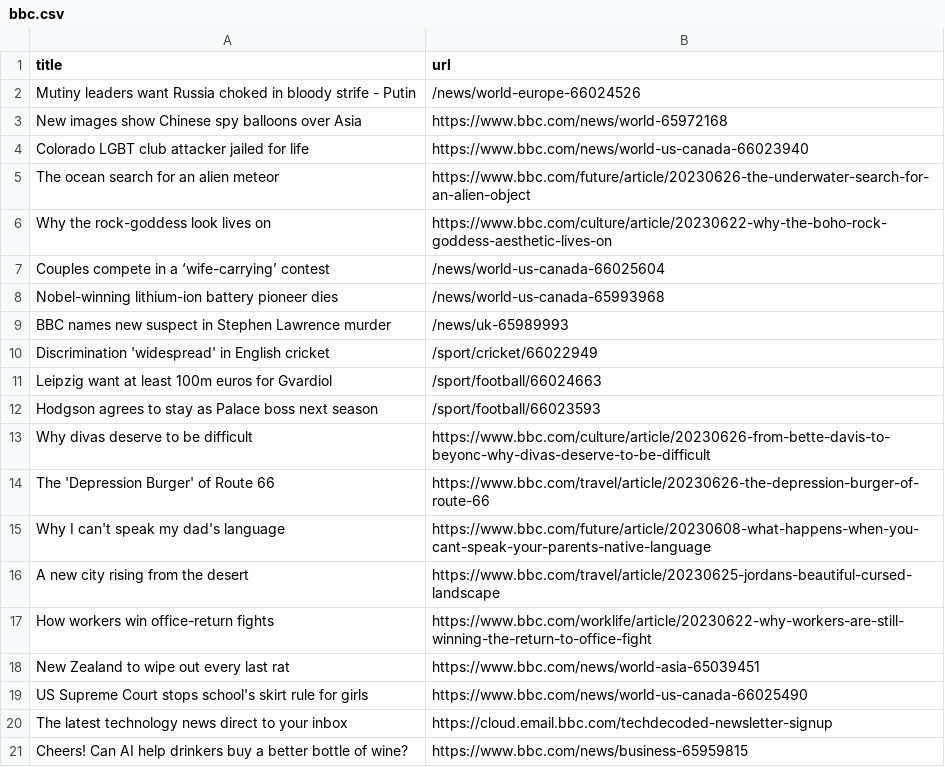
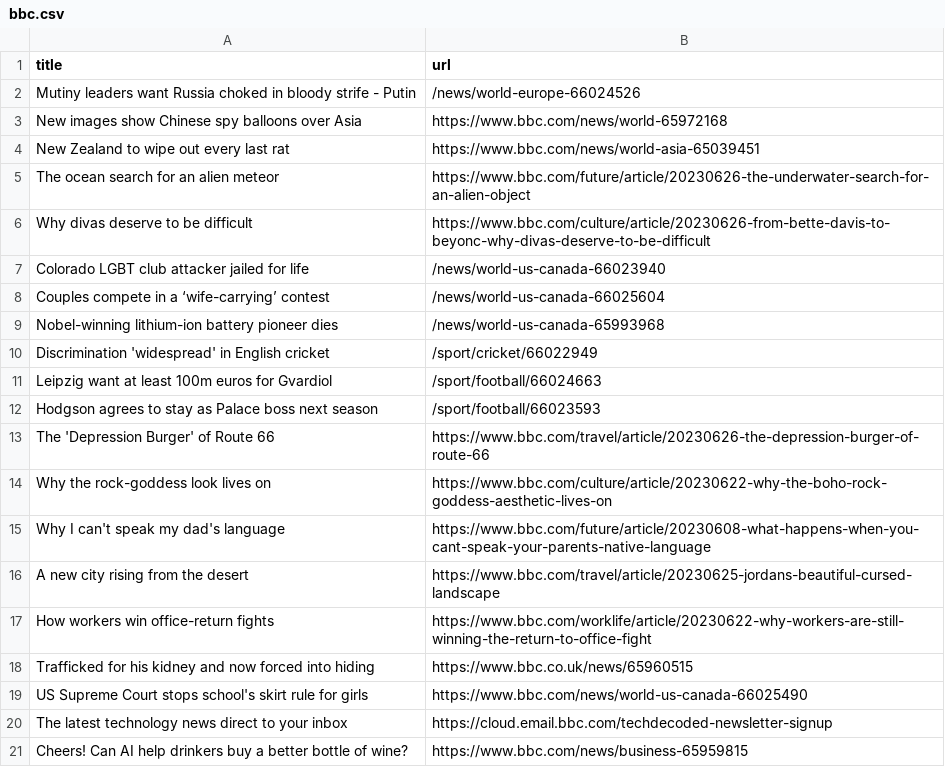
Before and after one commit to vlsachdev/automatic-scraper-bbc, a CSV file: bbc.csv, drawn as a sheet; only a part is shown.

```diff
--- a/bbc.csv
+++ b/bbc.csv
@@ -3,8 +3,8 @@ Mutiny leaders want Russia choked in bloody strife - Putin,/news/world-europe-66
 New images show Chinese spy balloons over Asia,https://www.bbc.com/news/world-65972168
-Colorado LGBT club attacker jailed for life,https://www.bbc.com/news/world-us-canada-66023940
+New Zealand to wipe out every last rat,https://www.bbc.com/news/world-asia-65039451
 The ocean search for an alien meteor,https://www.bbc.com/future/article/20230626-the-underwater-search-for-an-alien-object
-Why the rock-goddess look lives on,https://www.bbc.com/culture/article/20230622-why-the-boho-rock-goddess-aesthetic-lives-on
+Why divas deserve to be difficult,https://www.bbc.com/culture/article/20230626-from-bette-davis-to-beyonc-why-divas-deserve-to-be-difficult
+Colorado LGBT club attacker jailed for life,/news/world-us-canada-66023940
 Couples compete in a ‘wife-carrying’ contest,/news/world-us-canada-66025604
 Nobel-winning lithium-ion battery pioneer dies,/news/world-us-canada-65993968
-BBC names new suspect in Stephen Lawrence murder,/news/uk-65989993
 Discrimination 'widespread' in English cricket,/sport/cricket/66022949
@@ -12,4 +12,4 @@ Leipzig want at least 100m euros for Gvardiol,/sport/football/66024663
 Hodgson agrees to stay as Palace boss next season,/sport/football/66023593
-Why divas deserve to be difficult,https://www.bbc.com/culture/article/20230626-from-bette-davis-to-beyonc-why-divas-deserve-to-be-difficult
 The 'Depression Burger' of Route 66,https://www.bbc.com/travel/article/20230626-the-depression-burger-of-route-66
+Why the rock-goddess look lives on,https://www.bbc.com/culture/article/20230622-why-the-boho-rock-goddess-aesthetic-lives-on
 Why I can't speak my dad's language,https://www.bbc.com/future/article/20230608-what-happens-when-you-cant-speak-your-parents-native-language
@@ -17,3 +17,3 @@ A new city rising from the desert,https://www.bbc.com/travel/article/20230625-jo
 How workers win office-return fights,https://www.bbc.com/worklife/article/20230622-why-workers-are-still-winning-the-return-to-office-fight
-New Zealand to wipe out every last rat,https://www.bbc.com/news/world-asia-65039451
+Trafficked for his kidney and now forced into hiding,https://www.bbc.co.uk/news/65960515
 US Supreme Court stops school's skirt rule for girls,https://www.bbc.com/news/world-us-canada-66025490
```
